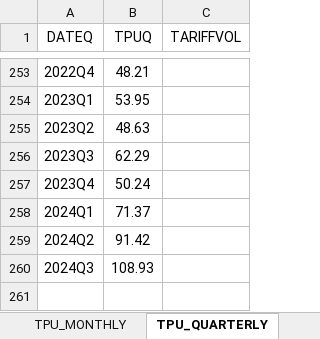
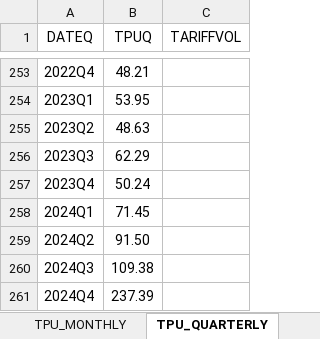
Before and after one commit to iacoviel/iacoviel.github.io, an Excel workbook: tpu_files/tpu_web_latest.xlsx, sheet TPU_QUARTERLY, drawn as a sheet; only a part is shown, gaps mark what is left out; values as stored, in another font and other column widths than the file's, no borders; the diff names each change by its address in the sheet, - before the commit and + after, or states it on an @@ line.

```diff
--- a/tpu_files/tpu_web_latest.xlsx (sheet TPU_QUARTERLY)
+++ b/tpu_files/tpu_web_latest.xlsx (sheet TPU_QUARTERLY)
-B258 (TPUQ): 71.37
+B258 (TPUQ): 71.45
-B259 (TPUQ): 91.42
+B259 (TPUQ): 91.50
-B260 (TPUQ): 108.93
+B260 (TPUQ): 109.38
+row 261: 2024Q4 | 237.39
```
Also changed, not shown: sheet TPU_MONTHLY, 1 other file.
